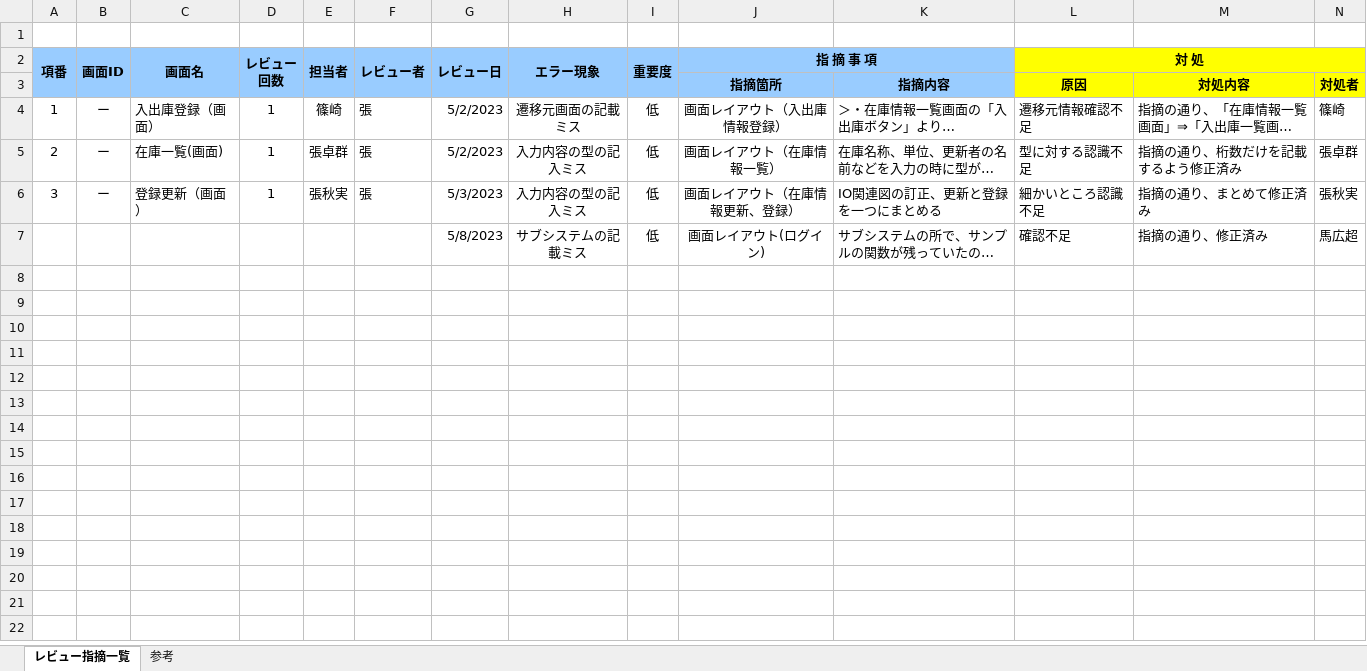
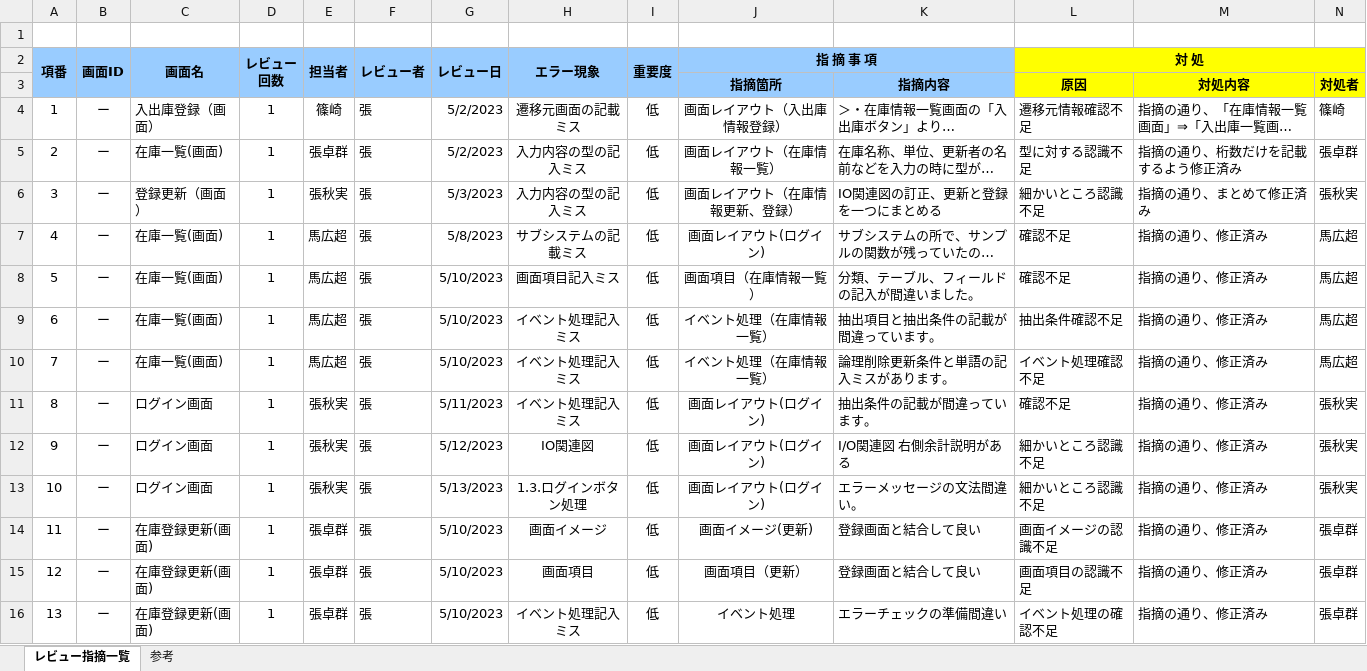
Before and after one commit to nts-ed/2023-05, an Excel workbook: 2023-05/202305/09_品質管理/02_レビュー指摘一覧.xlsm, sheet レビュー指摘一覧, drawn as a sheet; only a part is shown; long unchanged cells end in …; values as stored, in another font and other column widths than the file's, no borders; rows hold the shown columns only; the diff names each change by its address in the sheet, - before the commit and + after, or states it on an @@ line.

Commit message:
Update 02_レビュー指摘一覧.xlsm

```diff
--- a/2023-05/202305/09_品質管理/02_レビュー指摘一覧.xlsm (sheet レビュー指摘一覧)
+++ b/2023-05/202305/09_品質管理/02_レビュー指摘一覧.xlsm (sheet レビュー指摘一覧)
-A7 (項番): (empty)
+A7 (項番): 4
-B7 (画面ID): (empty)
+B7 (画面ID): ー
-C7 (画面名): (empty)
+C7 (画面名): 在庫一覧(画面)
-D7 (レビュー 回数): (empty)
+D7 (レビュー 回数): 1
-E7 (担当者): (empty)
+E7 (担当者): 馬広超
-F7 (レビュー者): (empty)
+F7 (レビュー者): 張
+row 8: 5 | ー | 在庫一覧(画面) | 1 | 馬広超 | 張 | 5/10/2023 | 画面項目記入ミス | 低 | 画面項目（在庫情報一覧） | 分類、テーブル、フィールドの記入が間違いました。 | 確認不足 | 指摘の通り、修正済み | 馬広超
+row 9: 6 | ー | 在庫一覧(画面) | 1 | 馬広超 | 張 | 5/10/2023 | イベント処理記入ミス | 低 | イベント処理（在庫情報一覧） | 抽出項目と抽出条件の記載が間違っています。 | 抽出条件確認不足 | 指摘の通り、修正済み | 馬広超
+row 10: 7 | ー | 在庫一覧(画面) | 1 | 馬広超 | 張 | 5/10/2023 | イベント処理記入ミス | 低 | イベント処理（在庫情報一覧） | 論理削除更新条件と単語の記入ミスがあります。 | イベント処理確認不足 | 指摘の通り、修正済み | 馬広超
+row 11: 8 | ー | ログイン画面 | 1 | 張秋実 | 張 | 5/11/2023 | イベント処理記入ミス | 低 | 画面レイアウト(ログイン) | 抽出条件の記載が間違っています。 | 確認不足 | 指摘の通り、修正済み | 張秋実
+row 12: 9 | ー | ログイン画面 | 1 | 張秋実 | 張 | 5/12/2023 | IO関連図 | 低 | 画面レイアウト(ログイン) | I/O関連図 右側余計説明がある | 細かいところ認識不足 | 指摘の通り、修正済み | 張秋実
+row 13: 10 | ー | ログイン画面 | 1 | 張秋実 | 張 | 5/13/2023 | 1.3.ログインボタン処理 | 低 | 画面レイアウト(ログイン) | エラーメッセージの文法間違い。 | 細かいところ認識不足 | 指摘の通り、修正済み | 張秋実
+row 14: 11 | ー | 在庫登録更新(画面) | 1 | 張卓群 | 張 | 5/10/2023 | 画面イメージ | 低 | 画面イメージ(更新) | 登録画面と結合して良い | 画面イメージの認識不足 | 指摘の通り、修正済み | 張卓群
+row 15: 12 | ー | 在庫登録更新(画面) | 1 | 張卓群 | 張 | 5/10/2023 | 画面項目 | 低 | 画面項目（更新） | 登録画面と結合して良い | 画面項目の認識不足 | 指摘の通り、修正済み | 張卓群
+row 16: 13 | ー | 在庫登録更新(画面) | 1 | 張卓群 | 張 | 5/10/2023 | イベント処理記入ミス | 低 | イベント処理 | エラーチェックの準備間違い | イベント処理の確認不足 | 指摘の通り、修正済み | 張卓群
```
